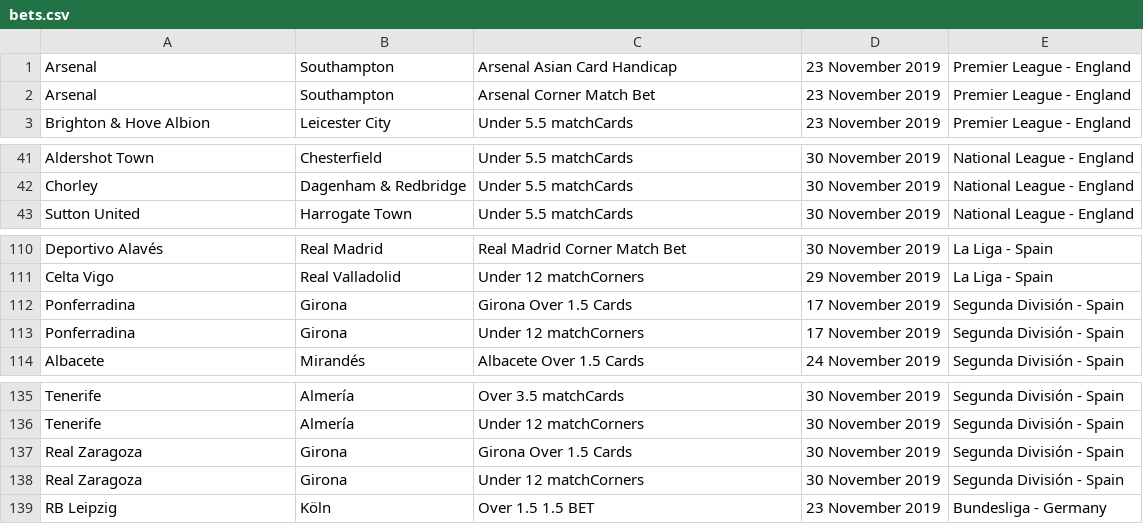
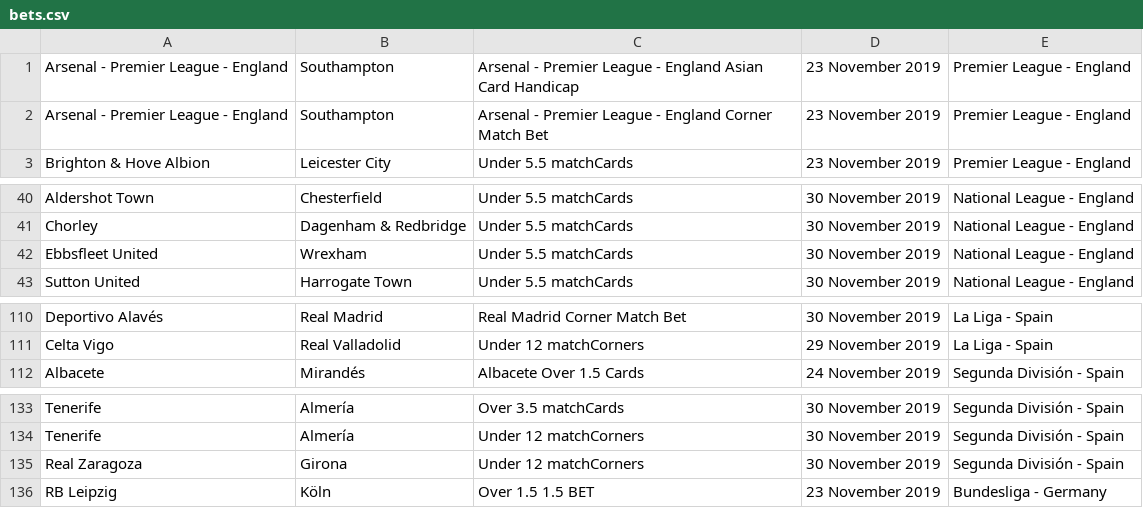
Before and after one commit to arjybarji/FootballScraping, a CSV file: bets.csv, drawn as a sheet; only a part is shown, gaps mark what is left out; the diff covers the shown part only.

```diff
--- a/bets.csv
+++ b/bets.csv
@@ -1,3 +1,3 @@
-Arsenal,Southampton,Arsenal Asian Card Handicap,23 November 2019,Premier League - England
-Arsenal,Southampton,Arsenal Corner Match Bet,23 November 2019,Premier League - England
+Arsenal - Premier League - England,Southampton,Arsenal - Premier League - England Asian Card Handicap,23 November 2019,Premier League - England
+Arsenal - Premier League - England,Southampton,Arsenal - Premier League - England Corner Match Bet,23 November 2019,Premier League - England
 Brighton & Hove Albion,Leicester City,Under 5.5 matchCards,23 November 2019,Premier League - England
@@ -42,2 +41,3 @@ Aldershot Town,Chesterfield,Under 5.5 matchCards,30 November 2019,National Leagu
 Chorley,Dagenham & Redbridge,Under 5.5 matchCards,30 November 2019,National League - England
+Ebbsfleet United,Wrexham,Under 5.5 matchCards,30 November 2019,National League - England
 Sutton United,Harrogate Town,Under 5.5 matchCards,30 November 2019,National League - England
@@ -111,4 +111,2 @@ Deportivo Alavés,Real Madrid,Real Madrid Corner Match Bet,30 November 2019,La L
 Celta Vigo,Real Valladolid,Under 12 matchCorners,29 November 2019,La Liga - Spain
-Ponferradina,Girona,Girona Over 1.5 Cards,17 November 2019,Segunda División - Spain
-Ponferradina,Girona,Under 12 matchCorners,17 November 2019,Segunda División - Spain
 Albacete,Mirandés,Albacete Over 1.5 Cards,24 November 2019,Segunda División - Spain
@@ -136,3 +134,2 @@ Tenerife,Almería,Over 3.5 matchCards,30 November 2019,Segunda División - Spain
 Tenerife,Almería,Under 12 matchCorners,30 November 2019,Segunda División - Spain
-Real Zaragoza,Girona,Girona Over 1.5 Cards,30 November 2019,Segunda División - Spain
 Real Zaragoza,Girona,Under 12 matchCorners,30 November 2019,Segunda División - Spain
```
Also changed, not shown: 14 added rows and 6 removed rows elsewhere in this file, Statsv2.csv, 16 other files.
